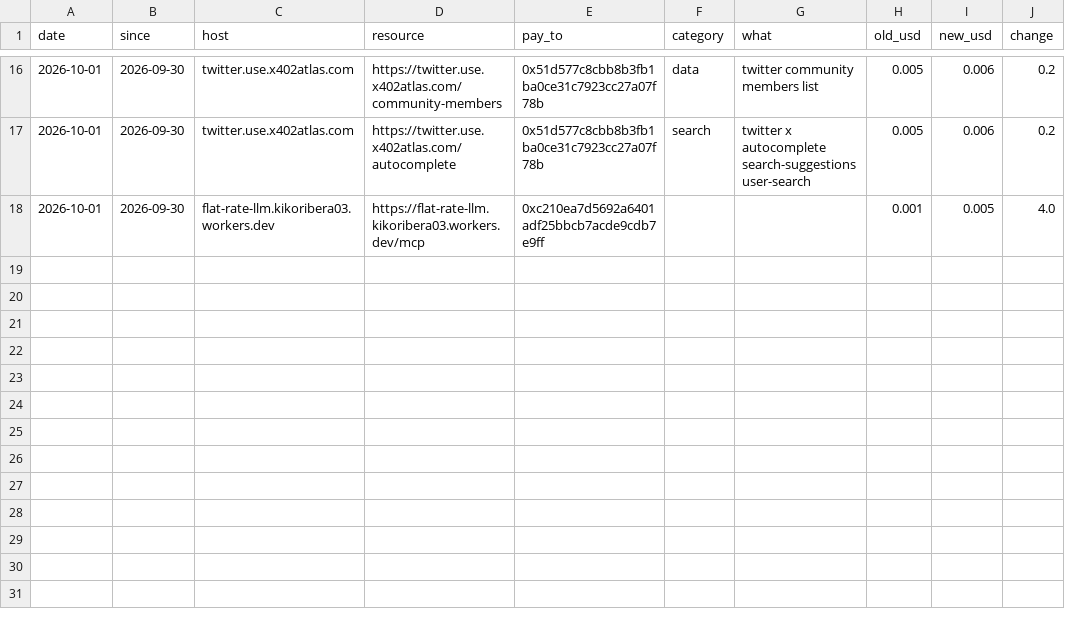
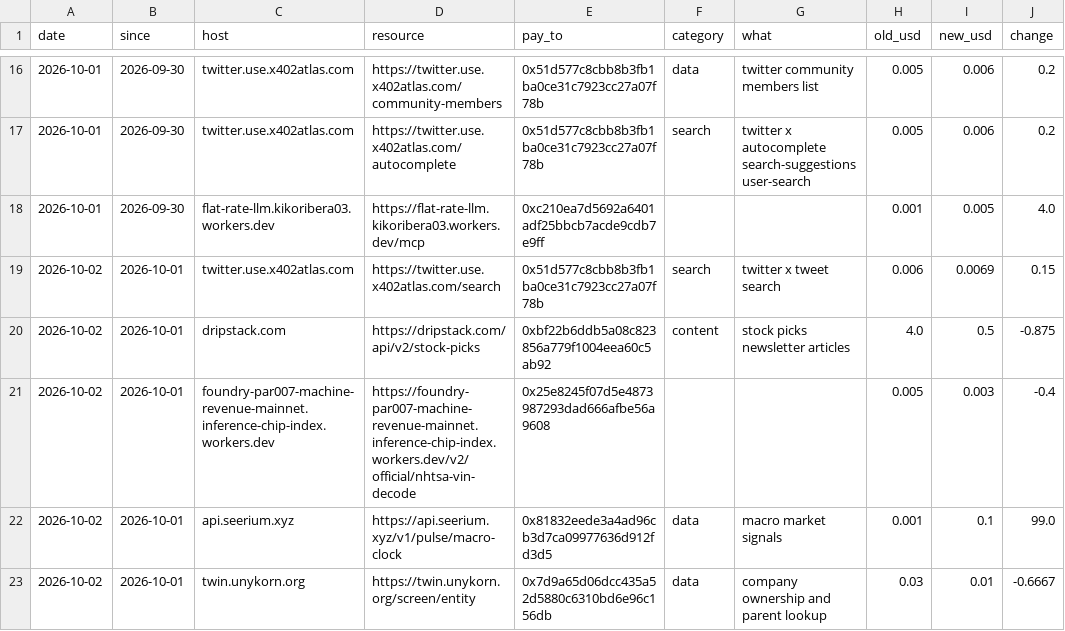
Before and after one commit to doescodinggiteasier/wknipe-site, a CSV file: data/bazaar_daily/price_changes.csv, drawn as a sheet; only a part is shown, gaps mark what is left out.

```diff
--- a/data/bazaar_daily/price_changes.csv
+++ b/data/bazaar_daily/price_changes.csv
@@ -18 +18,6 @@ date,since,host,resource,pay_to,category,what,old_usd,new_usd,change
 2026-10-01,2026-09-30,flat-rate-llm.kikoribera03.workers.dev,https://flat-rate-llm.kikoribera03.workers.dev/mcp,0xc210ea7d5692a6401adf25bbcb7acde9cdb7e9ff,,,0.001,0.005,4.0
+2026-10-02,2026-10-01,twitter.use.x402atlas.com,https://twitter.use.x402atlas.com/search,0x51d577c8cbb8b3fb1ba0ce31c7923cc27a07f78b,search,twitter x tweet search,0.006,0.0069,0.15
+2026-10-02,2026-10-01,dripstack.com,https://dripstack.com/api/v2/stock-picks,0xbf22b6ddb5a08c823856a779f1004eea60c5ab92,content,stock picks newsletter articles,4.0,0.5,-0.875
+2026-10-02,2026-10-01,foundry-par007-machine-revenue-mainnet.inference-chip-index.workers.dev,https://foundry-par007-machine-revenue-mainnet.inference-chip-index.workers.dev/v2/official/nhtsa-vin-decode,0x25e8245f07d5e4873987293dad666afbe56a9608,,,0.005,0.003,-0.4
+2026-10-02,2026-10-01,api.seerium.xyz,https://api.seerium.xyz/v1/pulse/macro-clock,0x81832eede3a4ad96cb3d7ca09977636d912fd3d5,data,macro market signals,0.001,0.1,99.0
+2026-10-02,2026-10-01,twin.unykorn.org,https://twin.unykorn.org/screen/entity,0x7d9a65d06dcc435a52d5880c6310bd6e96c156db,data,company ownership and parent lookup,0.03,0.01,-0.6667
```
Also changed, not shown: data/x402_status/status_daily.csv, 5 other files.
